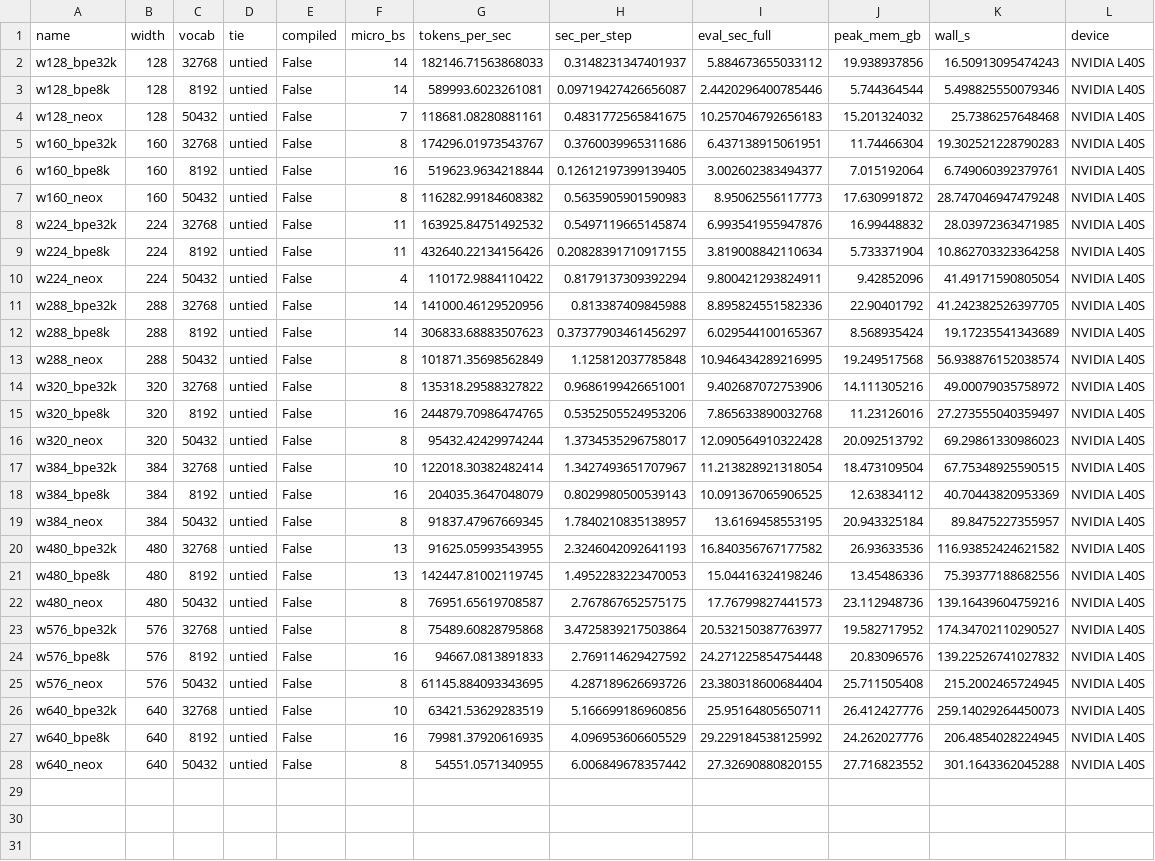
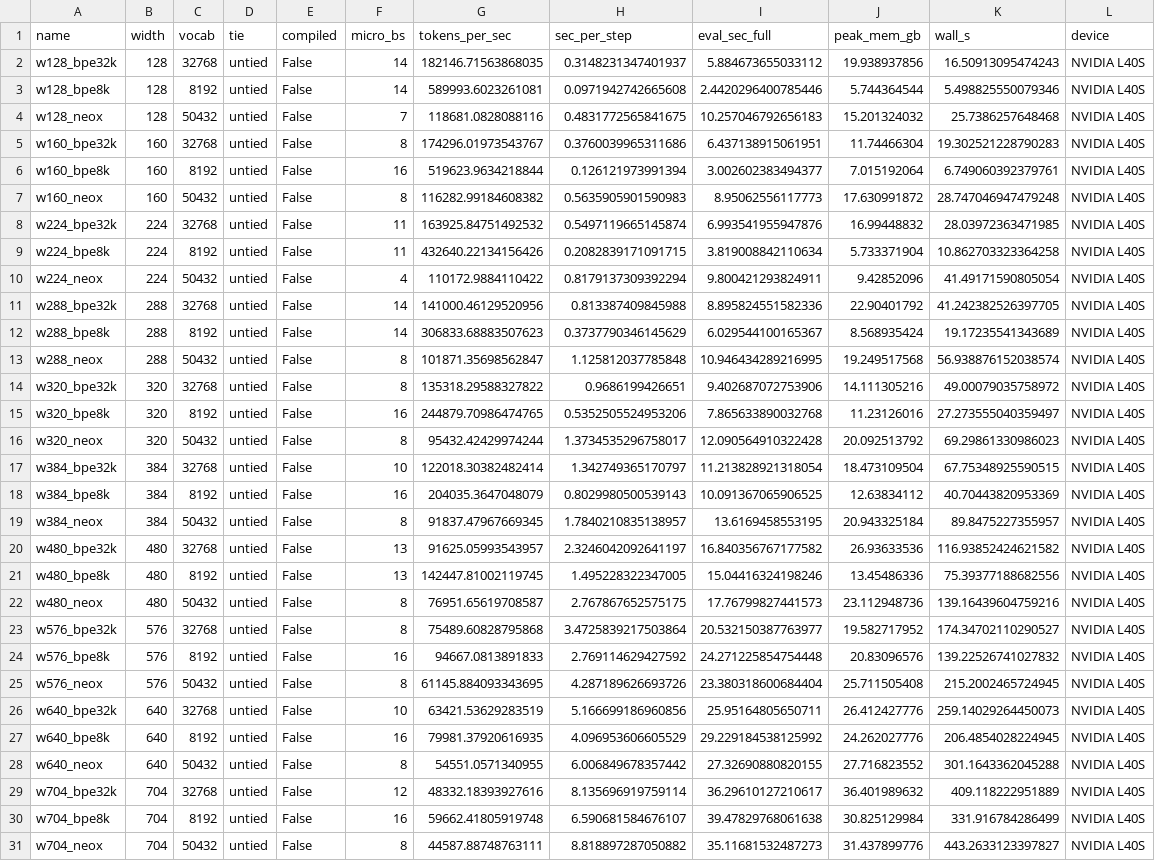
Before and after one commit to brando90/dark-matter2, a CSV file: experiments/dm4_embedding_ladder/data_phase0/probe.csv, drawn as a sheet.

```diff
--- a/experiments/dm4_embedding_ladder/data_phase0/probe.csv
+++ b/experiments/dm4_embedding_ladder/data_phase0/probe.csv
@@ -1,22 +1,22 @@
 name,width,vocab,tie,compiled,micro_bs,tokens_per_sec,sec_per_step,eval_sec_full,peak_mem_gb,wall_s,device
-w128_bpe32k,128,32768,untied,False,14,182146.71563868033,0.3148231347401937,5.884673655033112,19.938937856,16.50913095474243,NVIDIA L40S
-w128_bpe8k,128,8192,untied,False,14,589993.6023261081,0.09719427426656087,2.4420296400785446,5.744364544,5.498825550079346,NVIDIA L40S
-w128_neox,128,50432,untied,False,7,118681.08280881161,0.4831772565841675,10.257046792656183,15.201324032,25.7386257648468,NVIDIA L40S
+w128_bpe32k,128,32768,untied,False,14,182146.71563868035,0.3148231347401937,5.884673655033112,19.938937856,16.50913095474243,NVIDIA L40S
+w128_bpe8k,128,8192,untied,False,14,589993.6023261081,0.0971942742665608,2.4420296400785446,5.744364544,5.498825550079346,NVIDIA L40S
+w128_neox,128,50432,untied,False,7,118681.0828088116,0.4831772565841675,10.257046792656183,15.201324032,25.7386257648468,NVIDIA L40S
 w160_bpe32k,160,32768,untied,False,8,174296.01973543767,0.3760039965311686,6.437138915061951,11.74466304,19.302521228790283,NVIDIA L40S
-w160_bpe8k,160,8192,untied,False,16,519623.9634218844,0.12612197399139405,3.002602383494377,7.015192064,6.749060392379761,NVIDIA L40S
+w160_bpe8k,160,8192,untied,False,16,519623.9634218844,0.126121973991394,3.002602383494377,7.015192064,6.749060392379761,NVIDIA L40S
 w160_neox,160,50432,untied,False,8,116282.99184608382,0.5635905901590983,8.95062556117773,17.630991872,28.747046947479248,NVIDIA L40S
 w224_bpe32k,224,32768,untied,False,11,163925.84751492532,0.5497119665145874,6.993541955947876,16.99448832,28.03972363471985,NVIDIA L40S
-w224_bpe8k,224,8192,untied,False,11,432640.22134156426,0.20828391710917155,3.819008842110634,5.733371904,10.862703323364258,NVIDIA L40S
+w224_bpe8k,224,8192,untied,False,11,432640.22134156426,0.2082839171091715,3.819008842110634,5.733371904,10.862703323364258,NVIDIA L40S
 w224_neox,224,50432,untied,False,4,110172.9884110422,0.8179137309392294,9.800421293824911,9.42852096,41.49171590805054,NVIDIA L40S
 w288_bpe32k,288,32768,untied,False,14,141000.46129520956,0.813387409845988,8.895824551582336,22.90401792,41.242382526397705,NVIDIA L40S
-w288_bpe8k,288,8192,untied,False,14,306833.68883507623,0.37377903461456297,6.029544100165367,8.568935424,19.17235541343689,NVIDIA L40S
-w288_neox,288,50432,untied,False,8,101871.35698562849,1.125812037785848,10.946434289216995,19.249517568,56.938876152038574,NVIDIA L40S
-w320_bpe32k,320,32768,untied,False,8,135318.29588327822,0.9686199426651001,9.402687072753906,14.111305216,49.00079035758972,NVIDIA L40S
+w288_bpe8k,288,8192,untied,False,14,306833.68883507623,0.3737790346145629,6.029544100165367,8.568935424,19.17235541343689,NVIDIA L40S
+w288_neox,288,50432,untied,False,8,101871.35698562847,1.125812037785848,10.946434289216995,19.249517568,56.938876152038574,NVIDIA L40S
+w320_bpe32k,320,32768,untied,False,8,135318.29588327822,0.9686199426651,9.402687072753906,14.111305216,49.00079035758972,NVIDIA L40S
 w320_bpe8k,320,8192,untied,False,16,244879.70986474765,0.5352505524953206,7.865633890032768,11.23126016,27.273555040359497,NVIDIA L40S
 w320_neox,320,50432,untied,False,8,95432.42429974244,1.3734535296758017,12.090564910322428,20.092513792,69.29861330986023,NVIDIA L40S
-w384_bpe32k,384,32768,untied,False,10,122018.30382482414,1.3427493651707967,11.213828921318054,18.473109504,67.75348925590515,NVIDIA L40S
+w384_bpe32k,384,32768,untied,False,10,122018.30382482414,1.342749365170797,11.213828921318054,18.473109504,67.75348925590515,NVIDIA L40S
 w384_bpe8k,384,8192,untied,False,16,204035.3647048079,0.8029980500539143,10.091367065906525,12.63834112,40.70443820953369,NVIDIA L40S
 w384_neox,384,50432,untied,False,8,91837.47967669345,1.7840210835138957,13.6169458553195,20.943325184,89.8475227355957,NVIDIA L40S
-w480_bpe32k,480,32768,untied,False,13,91625.05993543955,2.3246042092641193,16.840356767177582,26.93633536,116.93852424621582,NVIDIA L40S
-w480_bpe8k,480,8192,untied,False,13,142447.81002119745,1.4952283223470053,15.04416324198246,13.45486336,75.39377188682556,NVIDIA L40S
+w480_bpe32k,480,32768,untied,False,13,91625.05993543957,2.3246042092641197,16.840356767177582,26.93633536,116.93852424621582,NVIDIA L40S
+w480_bpe8k,480,8192,untied,False,13,142447.81002119745,1.495228322347005,15.04416324198246,13.45486336,75.39377188682556,NVIDIA L40S
 w480_neox,480,50432,untied,False,8,76951.65619708587,2.767867652575175,17.76799827441573,23.112948736,139.16439604759216,NVIDIA L40S
@@ -28 +28,4 @@ w640_bpe8k,640,8192,untied,False,16,79981.37920616935,4.096953606605529,29.22918
 w640_neox,640,50432,untied,False,8,54551.0571340955,6.006849678357442,27.32690880820155,27.716823552,301.1643362045288,NVIDIA L40S
+w704_bpe32k,704,32768,untied,False,12,48332.18393927616,8.135696919759114,36.29610127210617,36.401989632,409.118222951889,NVIDIA L40S
+w704_bpe8k,704,8192,untied,False,16,59662.41805919748,6.590681584676107,39.47829768061638,30.825129984,331.916784286499,NVIDIA L40S
+w704_neox,704,50432,untied,False,8,44587.88748763111,8.818897287050882,35.11681532487273,31.437899776,443.2633123397827,NVIDIA L40S
```
Also changed, not shown: experiments/dm4_embedding_ladder/budget.csv, experiments/dm4_embedding_ladder/runs.csv, 6 other files.
